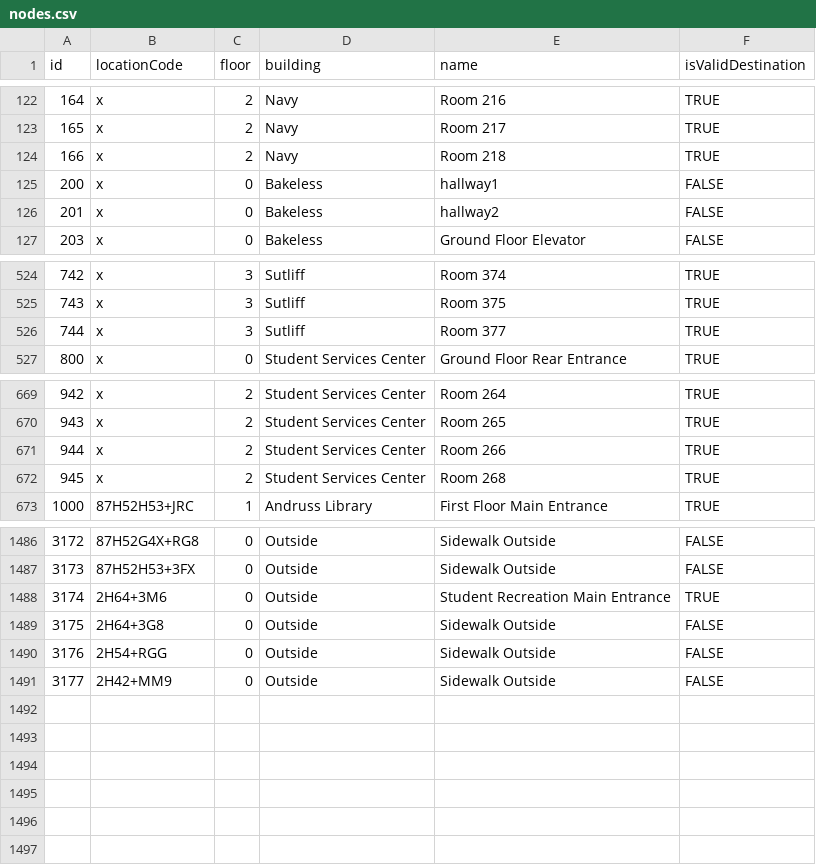
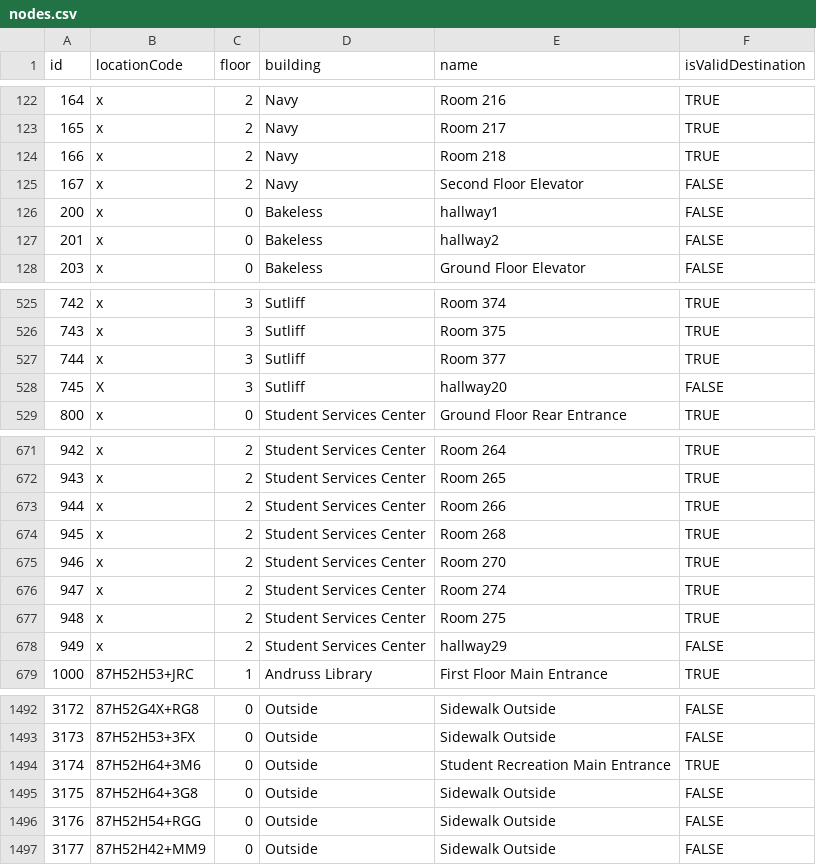
Before and after one commit to losingfayth/oose-campus-map, a CSV file: db/nodes.csv, drawn as a sheet; only a part is shown, gaps mark what is left out.

```diff
--- a/db/nodes.csv
+++ b/db/nodes.csv
@@ -124,2 +124,3 @@ id,locationCode,floor,building,name,isValidDestination
 166,x,2,Navy,Room 218,TRUE
+167,x,2,Navy,Second Floor Elevator,FALSE
 200,x,0,Bakeless,hallway1,FALSE
@@ -526,2 +527,3 @@ id,locationCode,floor,building,name,isValidDestination
 744,x,3,Sutliff,Room 377,TRUE
+745,X,3,Sutliff,hallway20,FALSE
 800,x,0,Student Services Center,Ground Floor Rear Entrance,TRUE
@@ -672,2 +674,6 @@ id,locationCode,floor,building,name,isValidDestination
 945,x,2,Student Services Center,Room 268,TRUE
+946,x,2,Student Services Center,Room 270,TRUE
+947,x,2,Student Services Center,Room 274,TRUE
+948,x,2,Student Services Center,Room 275,TRUE
+949,x,2,Student Services Center,hallway29,FALSE
 1000,87H52H53+JRC,1,Andruss Library, First Floor Main Entrance,TRUE
@@ -1487,5 +1493,5 @@ id,locationCode,floor,building,name,isValidDestination
 3173,87H52H53+3FX,0,Outside,Sidewalk Outside,FALSE
-3174,2H64+3M6,0,Outside,Student Recreation Main Entrance,TRUE
-3175,2H64+3G8,0,Outside,Sidewalk Outside,FALSE
-3176,2H54+RGG,0,Outside,Sidewalk Outside,FALSE
-3177,2H42+MM9,0,Outside,Sidewalk Outside,FALSE
+3174,87H52H64+3M6,0,Outside,Student Recreation Main Entrance,TRUE
+3175,87H52H64+3G8,0,Outside,Sidewalk Outside,FALSE
+3176,87H52H54+RGG,0,Outside,Sidewalk Outside,FALSE
+3177,87H52H42+MM9,0,Outside,Sidewalk Outside,FALSE
```
Also changed, not shown: db/edges.csv, 2 other files.
